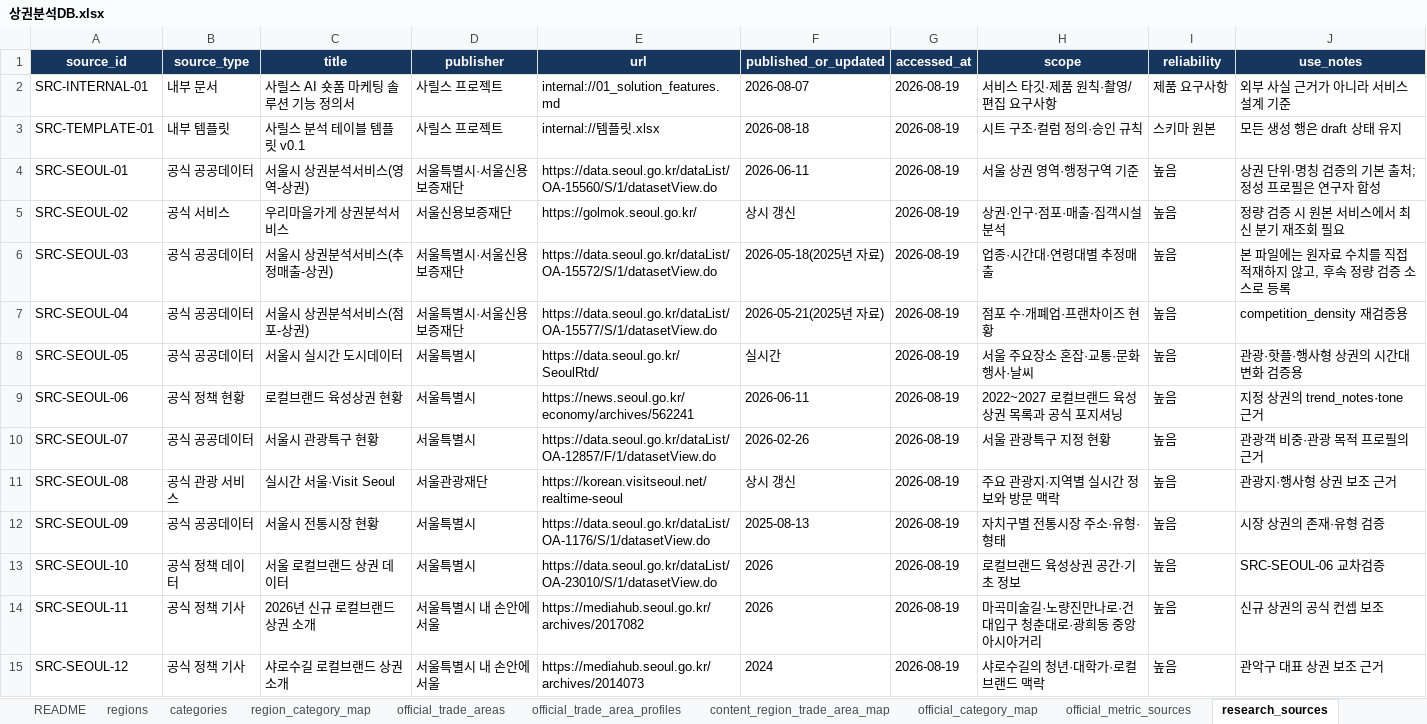
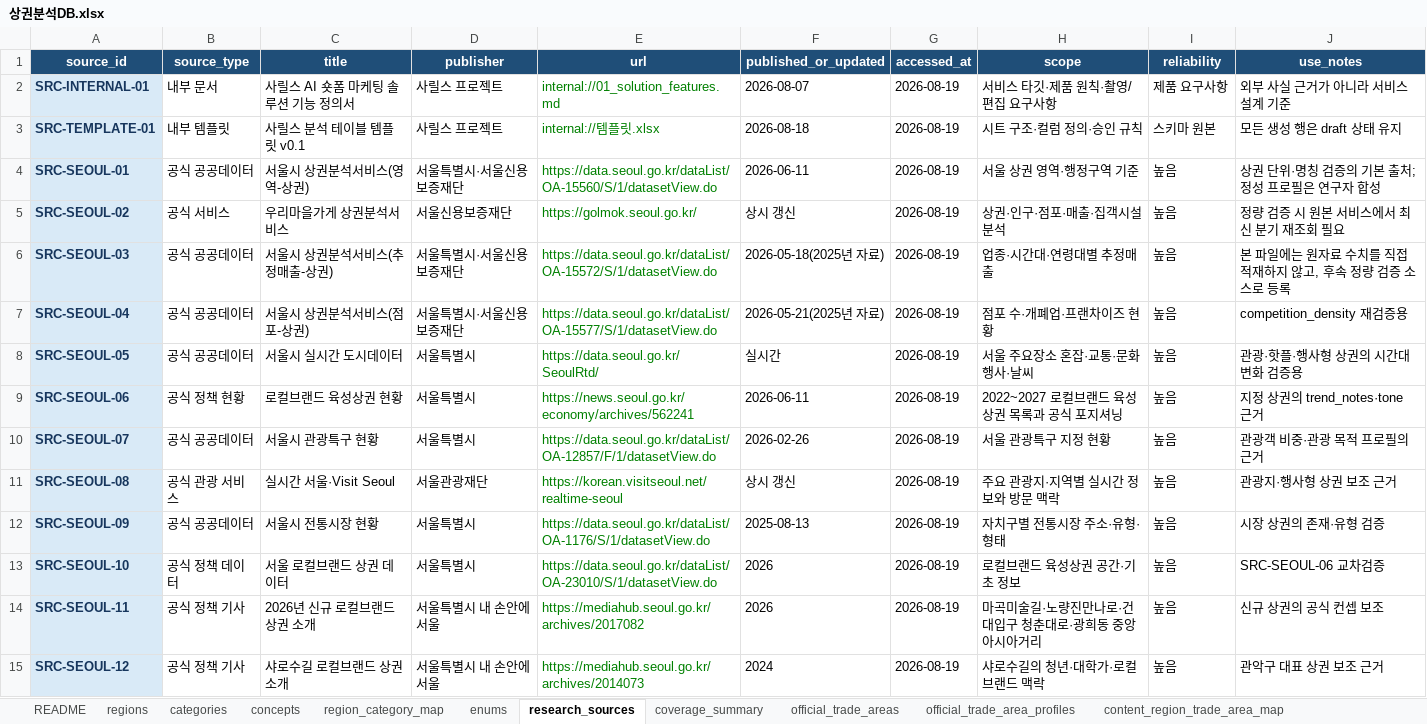
Before and after one commit to skt-flyai-9th/AI, an Excel workbook: app/template_knowledge/sources/상권분석DB.xlsx, sheet research_sources, drawn as a sheet; only a part is shown; values as stored, in another font and other column widths than the file's, no borders; table styles not drawn; the diff covers the shown part only; the diff names each change by its address in the sheet, - before the commit and + after, or states it on an @@ line.

Commit message:
data: replace trade-area DB and add cafe video URL

```diff
--- a/app/template_knowledge/sources/상권분석DB.xlsx (sheet research_sources)
+++ b/app/template_knowledge/sources/상권분석DB.xlsx (sheet research_sources)
+sheet tab: concepts
+sheet tab: coverage_summary
@@ sheet tab order changed: README | regions | categories | concepts | region_category_map | enums | research_sources | coverage_summary | official_trade_areas | official_trade_area_profiles | content_region_trade_area_map @@
-A1:J1 fill: #17365D
+A1:J1 fill: #1F4E78
@@ A2:A15 fill: none → #D9EAF7, bold: off → on, text colour: black → #17365D @@
-E2:E15 text colour: black
+E2:E15 text colour: #008000
```
Also changed, not shown: cell formats elsewhere in this sheet, sheet official_trade_area_profiles, sheet content_region_trade_area_map, sheet official_trade_areas, sheet official_category_map, sheet regions, sheet region_category_map, 5 more sheets, charts or pictures, app/template_knowledge/sources/영상편집DB.xlsx, 7 other files.
